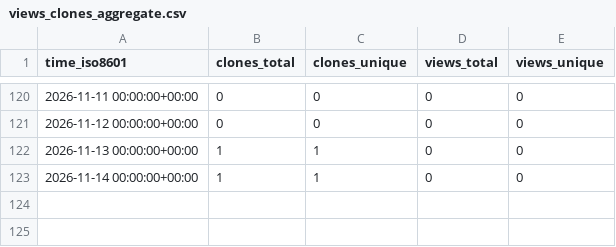
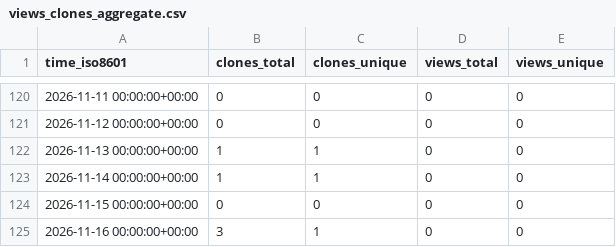
Before and after one commit to cicsdev/repo-stats, a CSV file: cicsdev/cics-java-liberty-springboot-kafka/ghrs-data/views_clones_aggregate.csv, drawn as a sheet; only a part is shown, gaps mark what is left out; the diff names each change by its address in the sheet, - before the commit and + after, or states it on an @@ line.

```diff
--- a/cicsdev/cics-java-liberty-springboot-kafka/ghrs-data/views_clones_aggregate.csv
+++ b/cicsdev/cics-java-liberty-springboot-kafka/ghrs-data/views_clones_aggregate.csv
+row 124: 2026-11-15 00:00:00+00:00 | 0 | 0 | 0 | 0
+row 125: 2026-11-16 00:00:00+00:00 | 3 | 1 | 0 | 0
```
Also changed, not shown: 1 other file.
